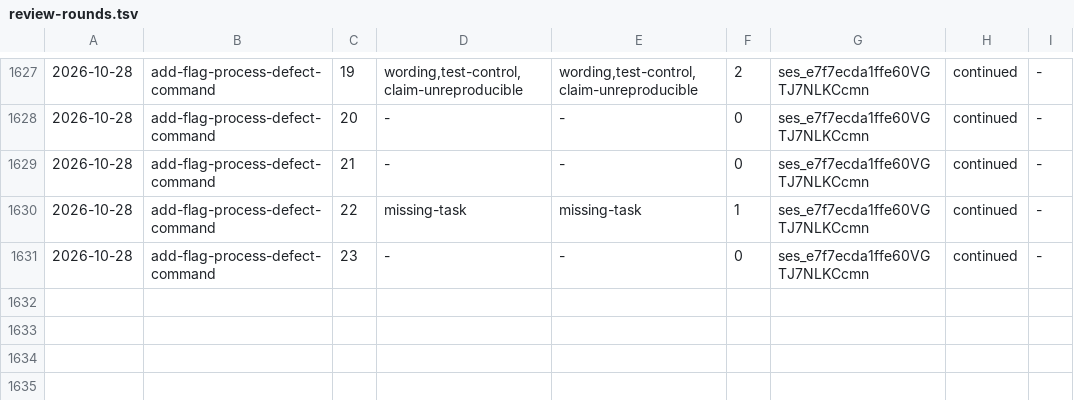
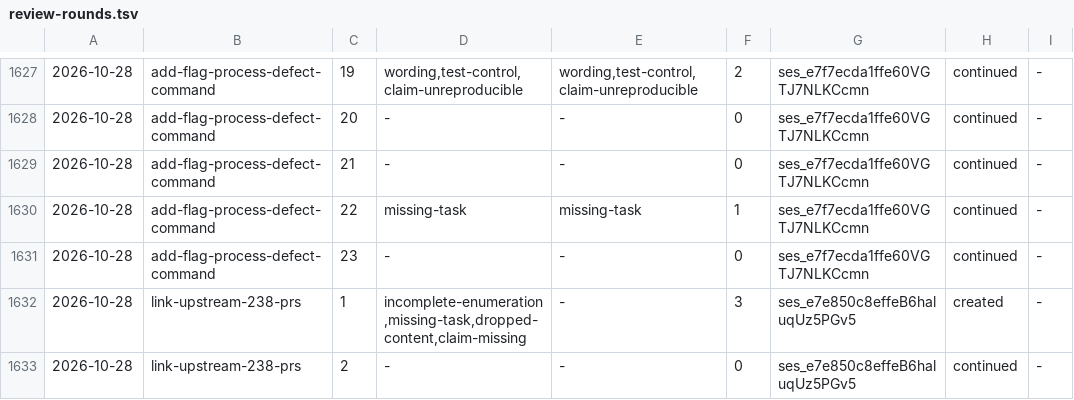
Before and after one commit to aanbrn/axon-showcase, a TSV file: docs/review-rounds.tsv, drawn as a sheet; only a part is shown, gaps mark what is left out; the diff names each change by its address in the sheet, - before the commit and + after, or states it on an @@ line.

Commit message:
Link the upstream plugin pull requests in the parked ideas (#730)
The retry and the failIfExists fix are open upstream as build-extensions-oss/gradle-helm-plugin#240 and #241, not yet merged. The two ideas now carry those links, the 2026-10-17 entry separates the two workarounds' retirement conditions, and the unit records that it observed no process defect.

```diff
--- a/docs/review-rounds.tsv
+++ b/docs/review-rounds.tsv
+row 1632: 2026-10-28 | link-upstream-238-prs | 1 | incomplete-enumeration,missing-task,dropped-content,claim-missing | - | 3 | ses_e7e850c8effeB6haluqUz5PGv5 | created | -
+row 1633: 2026-10-28 | link-upstream-238-prs | 2 | - | - | 0 | ses_e7e850c8effeB6haluqUz5PGv5 | continued | -
```
Also changed, not shown: 2 other files.
